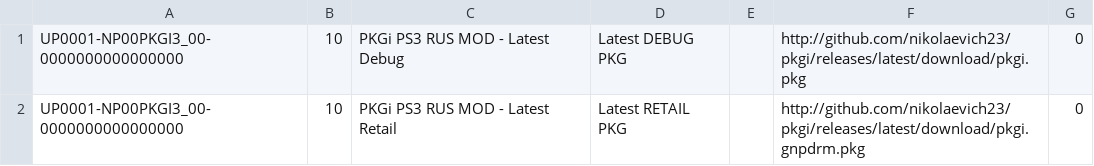
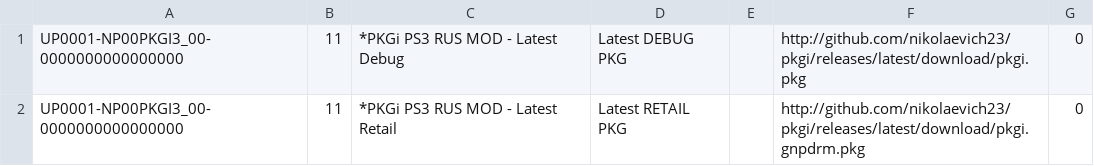
Before and after one commit to nikolaevich23/pkgi, a CSV file: mylist.csv, drawn as a sheet.

```diff
--- a/mylist.csv
+++ b/mylist.csv
@@ -1,2 +1,2 @@
-UP0001-NP00PKGI3_00-0000000000000000,10,PKGi PS3 RUS MOD - Latest Debug,Latest DEBUG PKG,,http://github.com/nikolaevich23/pkgi/releases/latest/download/pkgi.pkg,0,
-UP0001-NP00PKGI3_00-0000000000000000,10,PKGi PS3 RUS MOD - Latest Retail,Latest RETAIL PKG,,http://github.com/nikolaevich23/pkgi/releases/latest/download/pkgi.gnpdrm.pkg,0,
+UP0001-NP00PKGI3_00-0000000000000000,11,*PKGi PS3 RUS MOD - Latest Debug,Latest DEBUG PKG,,http://github.com/nikolaevich23/pkgi/releases/latest/download/pkgi.pkg,0,
+UP0001-NP00PKGI3_00-0000000000000000,11,*PKGi PS3 RUS MOD - Latest Retail,Latest RETAIL PKG,,http://github.com/nikolaevich23/pkgi/releases/latest/download/pkgi.gnpdrm.pkg,0,
```
Also changed, not shown: managers.csv.
